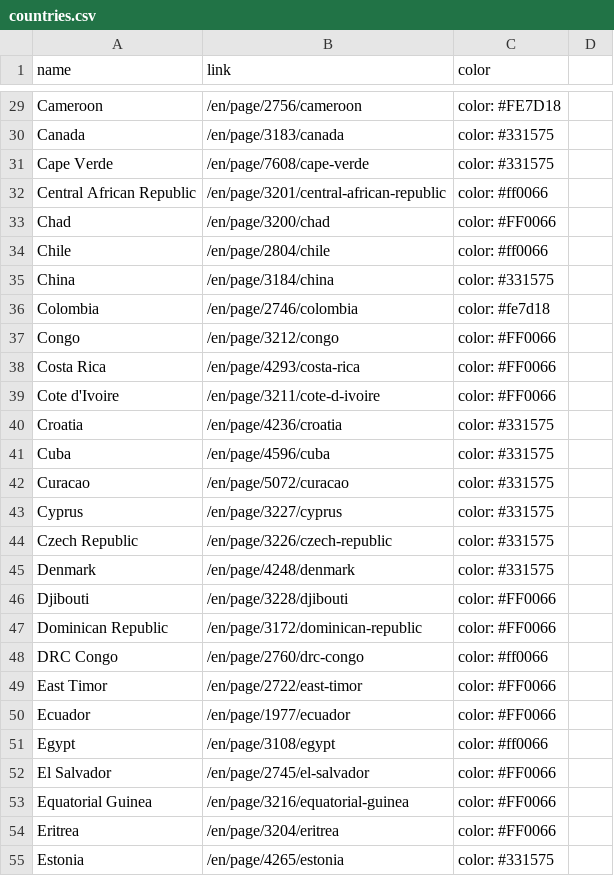
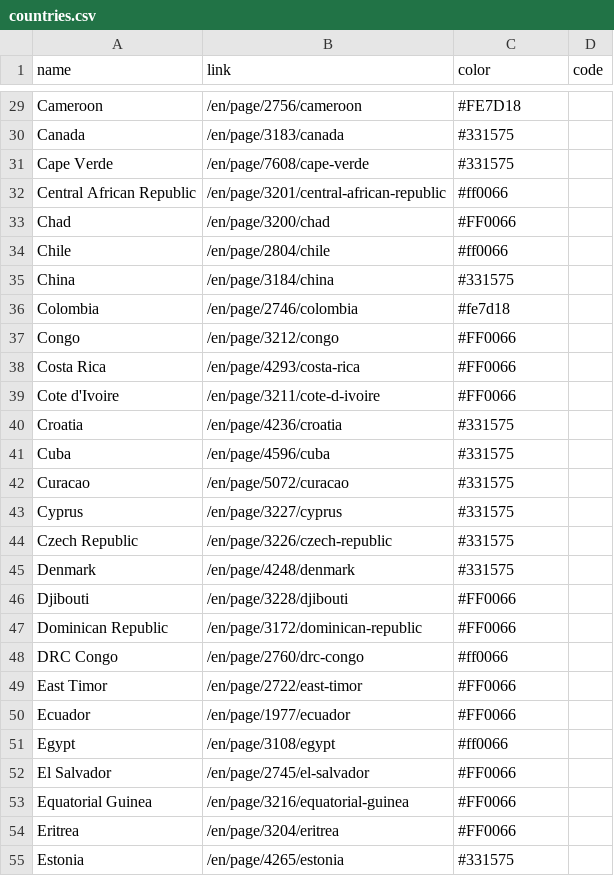
Before and after one commit to yuletide/womenonwaves_map, a CSV file: countries.csv, drawn as a sheet; only a part is shown, gaps mark what is left out; the diff covers the shown part only; the diff names each change by its address in the sheet, - before the commit and + after, or states it on an @@ line.

Commit message:
add abbreviations to a few countries for joining how to join by name instead of id? links and colors working otherwise

```diff
--- a/countries.csv
+++ b/countries.csv
-D1: (empty)
+D1: code
-C29 (color): color: #FE7D18
+C29 (color): #FE7D18
-C30:C31 (color): color: #331575
+C30:C31 (color): #331575
-C32 (color): color: #ff0066
+C32 (color): #ff0066
-C33 (color): color: #FF0066
+C33 (color): #FF0066
-C34 (color): color: #ff0066
+C34 (color): #ff0066
-C35 (color): color: #331575
+C35 (color): #331575
-C36 (color): color: #fe7d18
+C36 (color): #fe7d18
-C37:C39 (color): color: #FF0066
+C37:C39 (color): #FF0066
-C40:C45 (color): color: #331575
+C40:C45 (color): #331575
-C46:C47 (color): color: #FF0066
+C46:C47 (color): #FF0066
-C48 (color): color: #ff0066
+C48 (color): #ff0066
-C49:C50 (color): color: #FF0066
+C49:C50 (color): #FF0066
-C51 (color): color: #ff0066
+C51 (color): #ff0066
-C52:C54 (color): color: #FF0066
+C52:C54 (color): #FF0066
-C55 (color): color: #331575
+C55 (color): #331575
```
Also changed, not shown: 161 edited cells elsewhere in this file, 1 other file.
